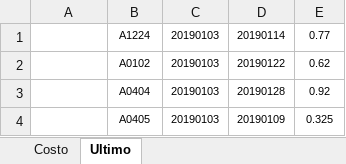
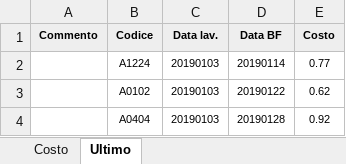
Before and after one commit to nicothebrush/test, an Excel workbook: log.xlsx, sheet Ultimo, drawn as a sheet; only a part is shown; the shorter side is filled out with more unchanged rows; values as stored, in another font and other column widths than the file's, no borders; the diff names each change by its address in the sheet, - before the commit and + after, or states it on an @@ line.

```diff
--- a/log.xlsx (sheet Ultimo)
+++ b/log.xlsx (sheet Ultimo)
+row 1: Commento | Codice | Data lav. | Data BF | Costo
```
Also changed, not shown: sheet Costo.
